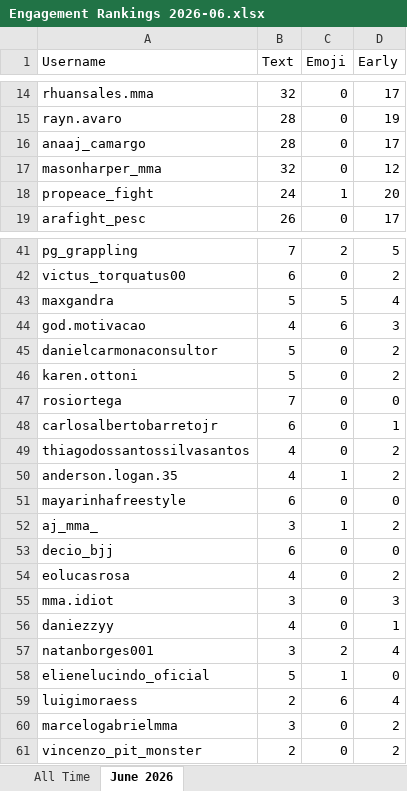
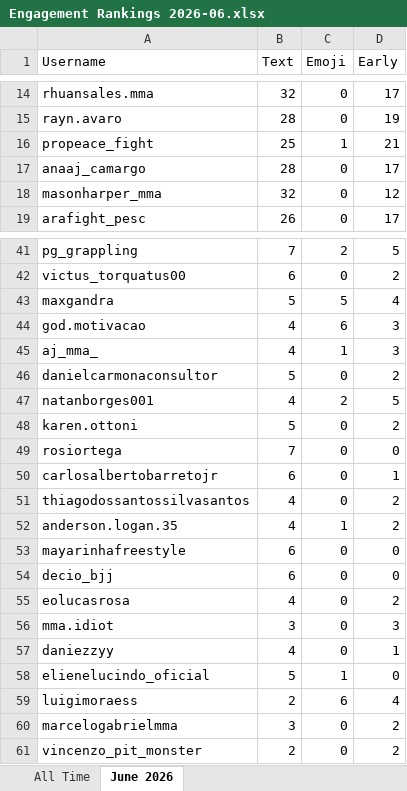
Before and after one commit to paxlucta/peace-grappler, an Excel workbook: Engagement Rankings 2026-06.xlsx, sheet June 2026, drawn as a sheet; only a part is shown, gaps mark what is left out; values as stored, in another font and other column widths than the file's, no borders; removed rows and columns are numbered as before the commit, all else as after; the diff covers the shown part only; the diff names each change by its address in the sheet, - before the commit and + after, or states it on an @@ line.

```diff
--- a/Engagement Rankings 2026-06.xlsx (sheet June 2026)
+++ b/Engagement Rankings 2026-06.xlsx (sheet June 2026)
+row 16: propeace_fight | 25 | 1 | 21
-row 18: propeace_fight | 24 | 1 | 20
+row 45: aj_mma_ | 4 | 1 | 3
+row 47: natanborges001 | 4 | 2 | 5
-row 52: aj_mma_ | 3 | 1 | 2
-row 57: natanborges001 | 3 | 2 | 4
```
Also changed, not shown: 7 edited cells elsewhere in this sheet, sheet All Time, Engagement Rankings.xlsx, 11 other files.
